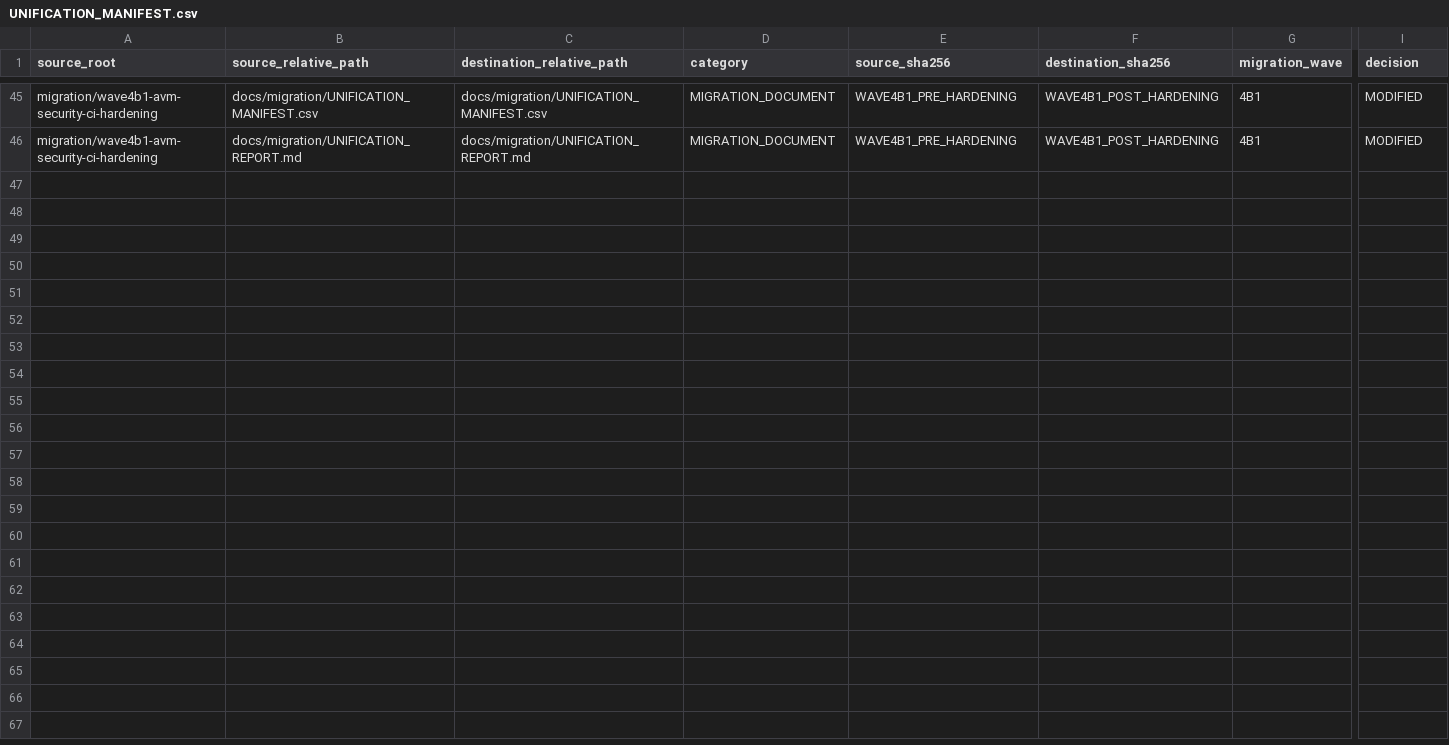
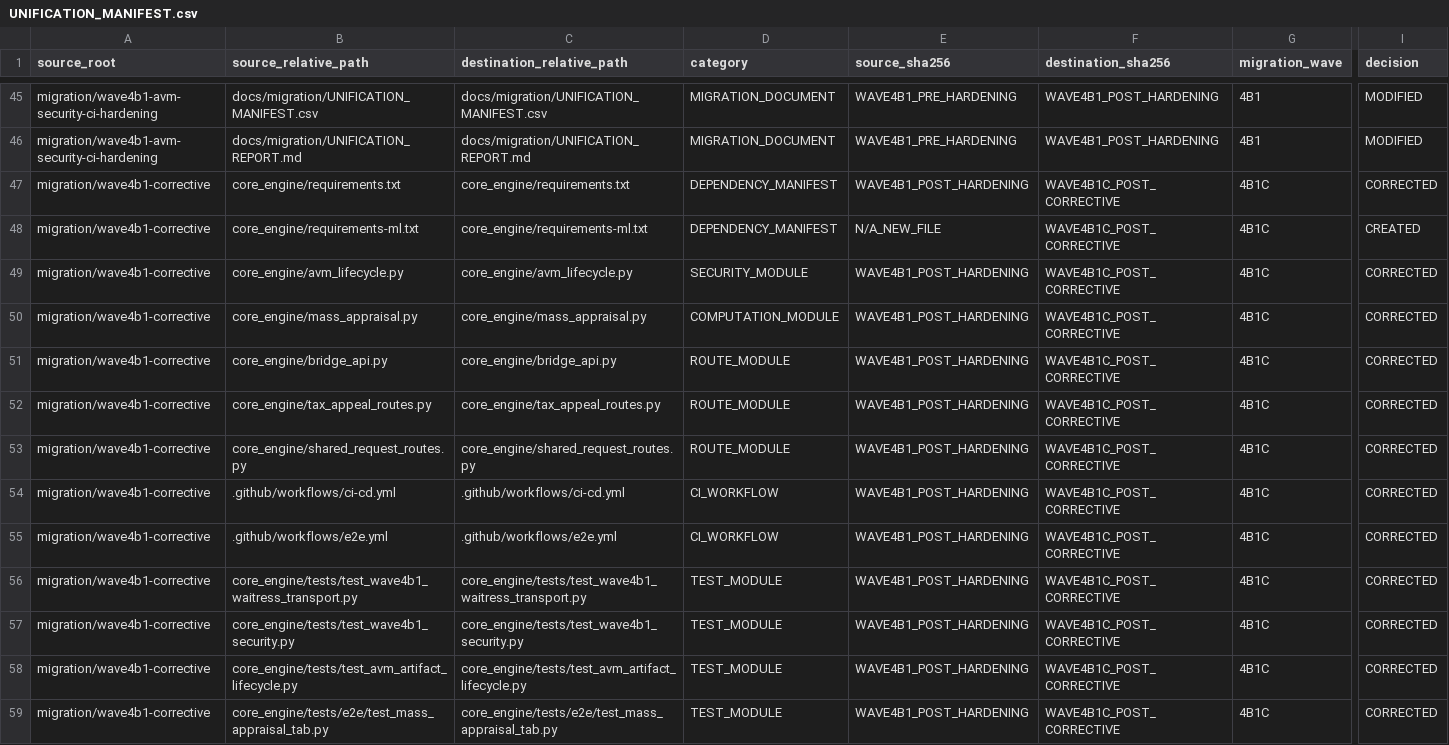
Before and after one commit to hishamappraiserman29-oss/expert-smart, a CSV file: docs/migration/UNIFICATION_MANIFEST.csv, drawn as a sheet; only a part is shown, gaps mark what is left out; rows hold the shown columns only; the diff names each change by its address in the sheet, - before the commit and + after, or states it on an @@ line.

```diff
--- a/docs/migration/UNIFICATION_MANIFEST.csv
+++ b/docs/migration/UNIFICATION_MANIFEST.csv
+row 47: migration/wave4b1-corrective | core_engine/requirements.txt | core_engine/requirements.txt | DEPENDENCY_MANIFEST | WAVE4B1_POST_HARDENING | WAVE4B1C_POST_CORRECTIVE | 4B1C | CORRECTED
+row 48: migration/wave4b1-corrective | core_engine/requirements-ml.txt | core_engine/requirements-ml.txt | DEPENDENCY_MANIFEST | N/A_NEW_FILE | WAVE4B1C_POST_CORRECTIVE | 4B1C | CREATED
+row 49: migration/wave4b1-corrective | core_engine/avm_lifecycle.py | core_engine/avm_lifecycle.py | SECURITY_MODULE | WAVE4B1_POST_HARDENING | WAVE4B1C_POST_CORRECTIVE | 4B1C | CORRECTED
+row 50: migration/wave4b1-corrective | core_engine/mass_appraisal.py | core_engine/mass_appraisal.py | COMPUTATION_MODULE | WAVE4B1_POST_HARDENING | WAVE4B1C_POST_CORRECTIVE | 4B1C | CORRECTED
+row 51: migration/wave4b1-corrective | core_engine/bridge_api.py | core_engine/bridge_api.py | ROUTE_MODULE | WAVE4B1_POST_HARDENING | WAVE4B1C_POST_CORRECTIVE | 4B1C | CORRECTED
+row 52: migration/wave4b1-corrective | core_engine/tax_appeal_routes.py | core_engine/tax_appeal_routes.py | ROUTE_MODULE | WAVE4B1_POST_HARDENING | WAVE4B1C_POST_CORRECTIVE | 4B1C | CORRECTED
+row 53: migration/wave4b1-corrective | core_engine/shared_request_routes.py | core_engine/shared_request_routes.py | ROUTE_MODULE | WAVE4B1_POST_HARDENING | WAVE4B1C_POST_CORRECTIVE | 4B1C | CORRECTED
+row 54: migration/wave4b1-corrective | .github/workflows/ci-cd.yml | .github/workflows/ci-cd.yml | CI_WORKFLOW | WAVE4B1_POST_HARDENING | WAVE4B1C_POST_CORRECTIVE | 4B1C | CORRECTED
+row 55: migration/wave4b1-corrective | .github/workflows/e2e.yml | .github/workflows/e2e.yml | CI_WORKFLOW | WAVE4B1_POST_HARDENING | WAVE4B1C_POST_CORRECTIVE | 4B1C | CORRECTED
+row 56: migration/wave4b1-corrective | core_engine/tests/test_wave4b1_waitress_transport.py | core_engine/tests/test_wave4b1_waitress_transport.py | TEST_MODULE | WAVE4B1_POST_HARDENING | WAVE4B1C_POST_CORRECTIVE | 4B1C | CORRECTED
+row 57: migration/wave4b1-corrective | core_engine/tests/test_wave4b1_security.py | core_engine/tests/test_wave4b1_security.py | TEST_MODULE | WAVE4B1_POST_HARDENING | WAVE4B1C_POST_CORRECTIVE | 4B1C | CORRECTED
+row 58: migration/wave4b1-corrective | core_engine/tests/test_avm_artifact_lifecycle.py | core_engine/tests/test_avm_artifact_lifecycle.py | TEST_MODULE | WAVE4B1_POST_HARDENING | WAVE4B1C_POST_CORRECTIVE | 4B1C | CORRECTED
+row 59: migration/wave4b1-corrective | core_engine/tests/e2e/test_mass_appraisal_tab.py | core_engine/tests/e2e/test_mass_appraisal_tab.py | TEST_MODULE | WAVE4B1_POST_HARDENING | WAVE4B1C_POST_CORRECTIVE | 4B1C | CORRECTED
```
Also changed, not shown: 13 other files.
